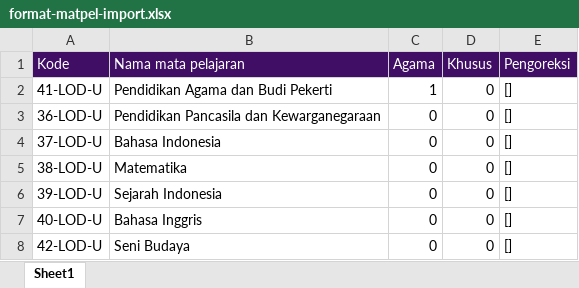
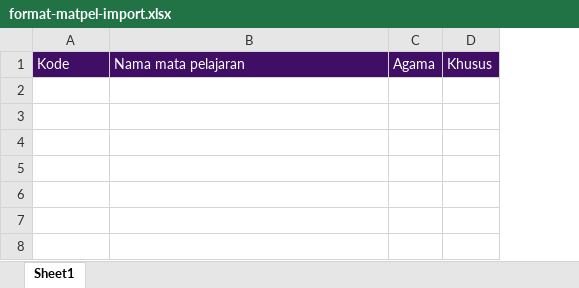
Before and after one commit to shellrean-dev/exo-cbt-service, an Excel workbook: public/download/format-matpel-import.xlsx, sheet Sheet1, drawn as a sheet; values as stored, in another font and other column widths than the file's, no borders; the diff names each change by its address in the sheet, - before the commit and + after, or states it on an @@ line.

Commit message:
:refactor: change: import use code

```diff
--- a/public/download/format-matpel-import.xlsx (sheet Sheet1)
+++ b/public/download/format-matpel-import.xlsx (sheet Sheet1)
-column E, row 1: Pengoreksi
-row 2: 41-LOD-U | Pendidikan Agama dan Budi Pekerti | 1 | 0 | []
-row 3: 36-LOD-U | Pendidikan Pancasila dan Kewarganegaraan | 0 | 0 | []
-row 4: 37-LOD-U | Bahasa Indonesia | 0 | 0 | []
-row 5: 38-LOD-U | Matematika | 0 | 0 | []
-row 6: 39-LOD-U | Sejarah Indonesia | 0 | 0 | []
-row 7: 40-LOD-U | Bahasa Inggris | 0 | 0 | []
-row 8: 42-LOD-U | Seni Budaya | 0 | 0 | []
```
Also changed, not shown: 1 other file.
